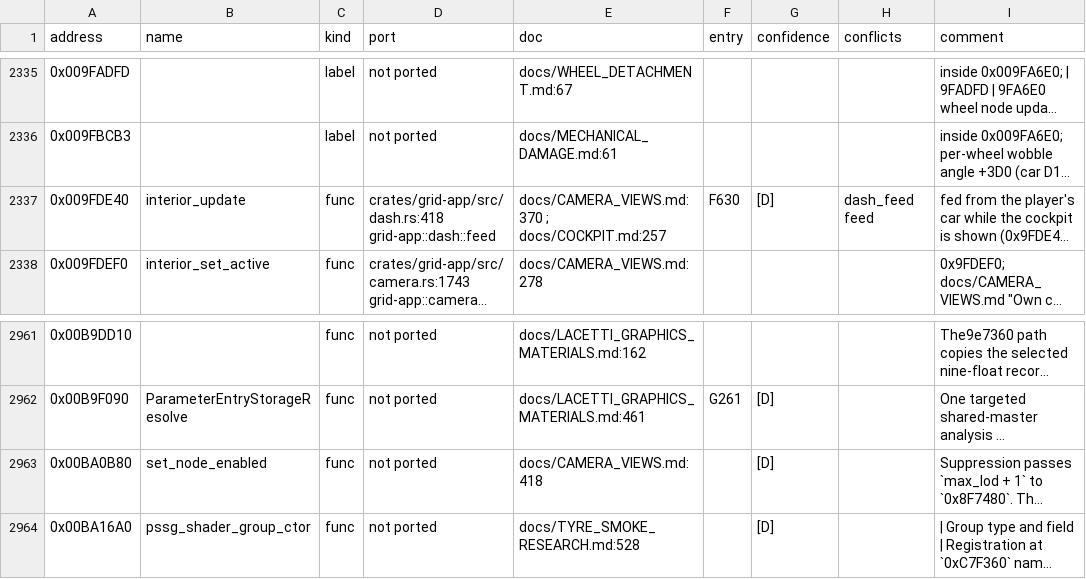
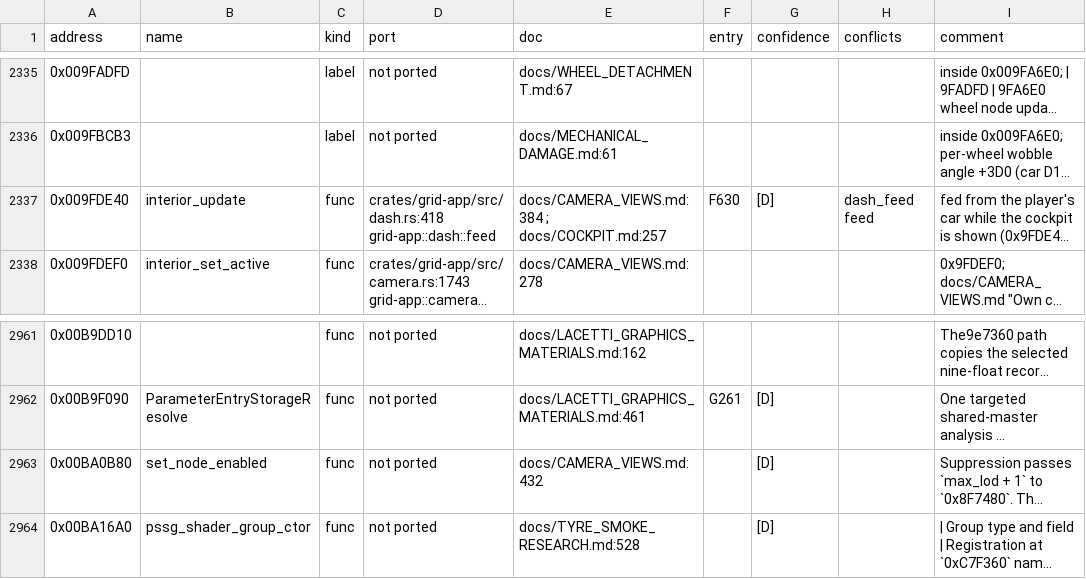
Before and after one commit to PipeKnight/drig-race-driver, a TSV file: docs/re/symbols.tsv, drawn as a sheet; only a part is shown, gaps mark what is left out; long unchanged cells end in …; the diff covers the shown part only; the diff names each change by its address in the sheet, - before the commit and + after, or states it on an @@ line.

```diff
--- a/docs/re/symbols.tsv
+++ b/docs/re/symbols.tsv
-E2337 (doc): docs/CAMERA_VIEWS.md:370 ; docs/COCKPIT.md:257
+E2337 (doc): docs/CAMERA_VIEWS.md:384 ; docs/COCKPIT.md:257
-E2963 (doc): docs/CAMERA_VIEWS.md:418
+E2963 (doc): docs/CAMERA_VIEWS.md:432
```
Also changed, not shown: 14 edited cells elsewhere in this file, 7 other files.
